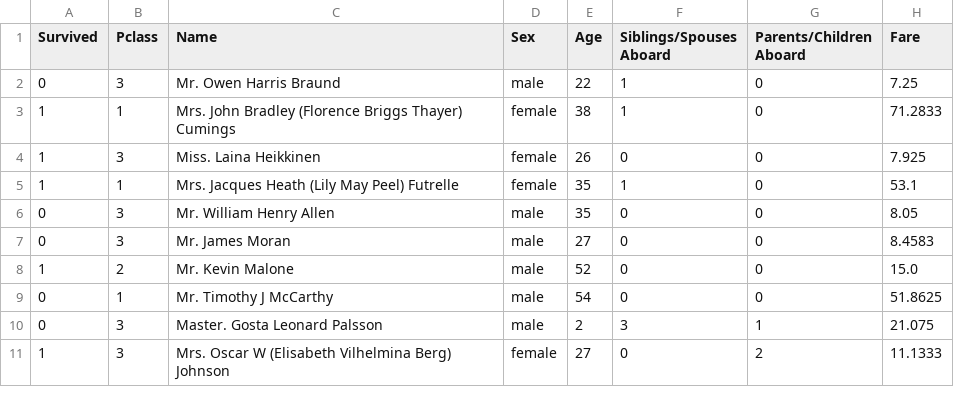
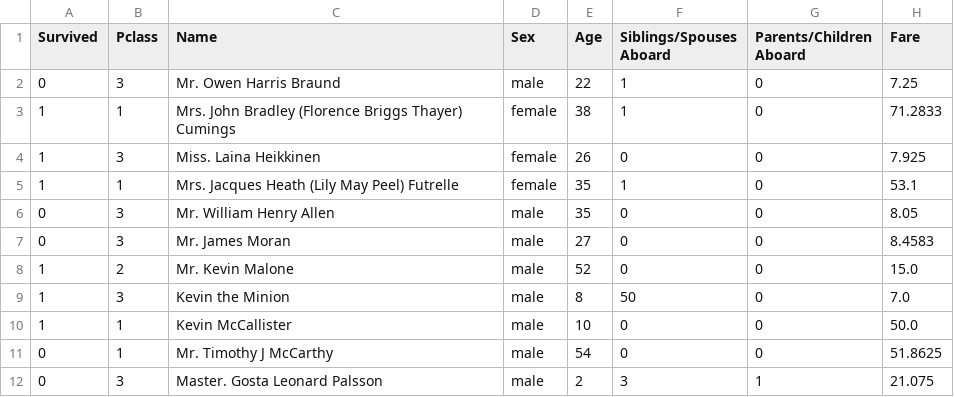
Before and after one commit to krNesland/elsa, a CSV file: data/titanic.csv, drawn as a sheet; only a part is shown; the shorter side is filled out with more unchanged rows.

Commit message:
Update dataset

```diff
--- a/data/titanic.csv
+++ b/data/titanic.csv
@@ -8,2 +8,4 @@ Survived,Pclass,Name,Sex,Age,Siblings/Spouses Aboard,Parents/Children Aboard,Far
 1,2,Mr. Kevin Malone,male,52,0,0,15.0
+1,3,Kevin the Minion,male,8,50,0,7.0
+1,1,Kevin McCallister,male,10,0,0,50.0
 0,1,Mr. Timothy J McCarthy,male,54,0,0,51.8625
```
Also changed, not shown: 1 other file.
